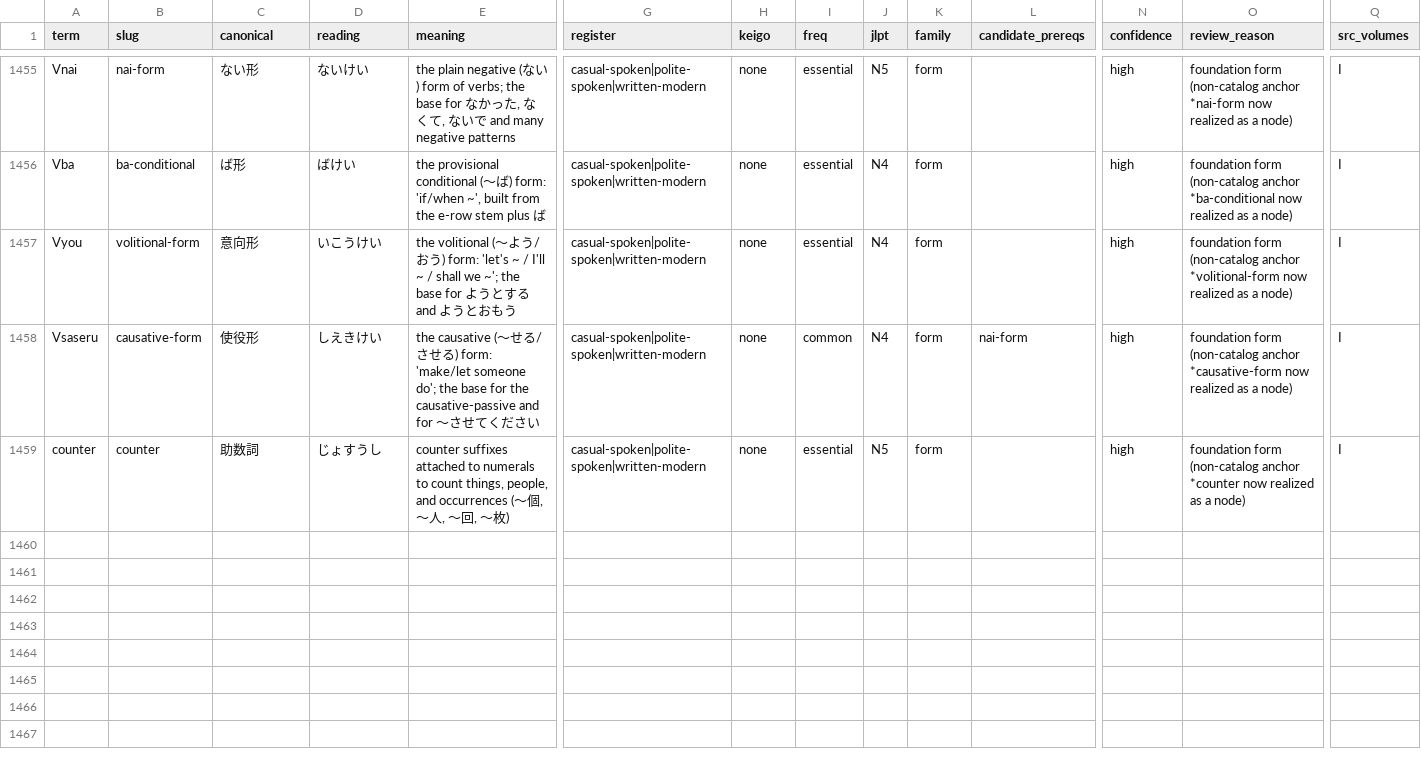
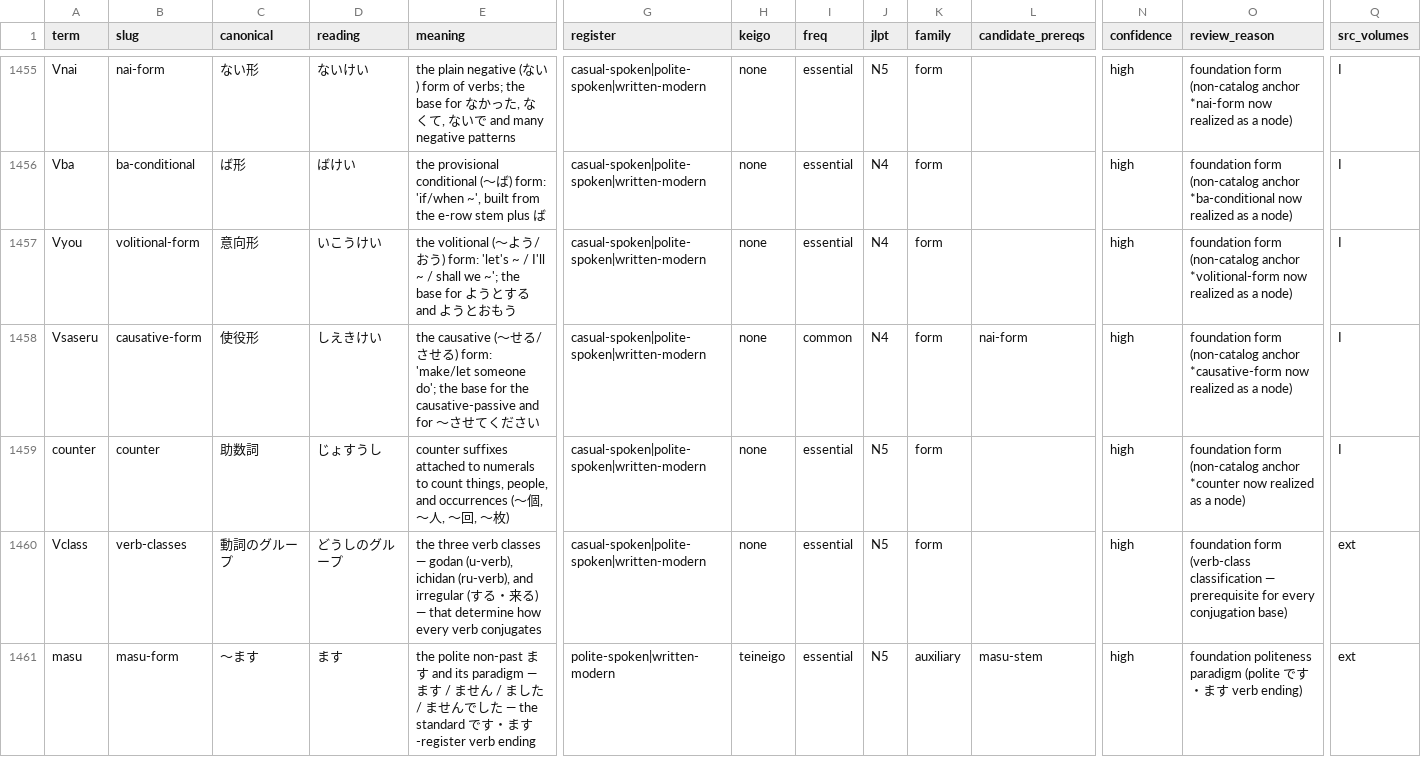
Before and after one commit to SetSequence/jengolang-site, a CSV file: scripts/data/grammar_enriched.csv, drawn as a sheet; only a part is shown, gaps mark what is left out; rows hold the shown columns only; the diff names each change by its address in the sheet, - before the commit and + after, or states it on an @@ line.

```diff
--- a/scripts/data/grammar_enriched.csv
+++ b/scripts/data/grammar_enriched.csv
+row 1460: Vclass | verb-classes | 動詞のグループ | どうしのグループ | the three verb classes — godan (u-verb), ichidan (ru-verb), and irregular (する・来る) — that determine how every verb conjugates | casual-spoken|polite-spoken|written-modern | none | essential | N5 | form |  | high | foundation form (verb-class classification — prerequisite for every conjugation base) | ext
+row 1461: masu | masu-form | 〜ます | ます | the polite non-past ます and its paradigm — ます / ません / ました / ませんでした — the standard です・ます-register verb ending | polite-spoken|written-modern | teineigo | essential | N5 | auxiliary | masu-stem | high | foundation politeness paradigm (polite です・ます verb ending) | ext
```
Also changed, not shown: 5 other files.
